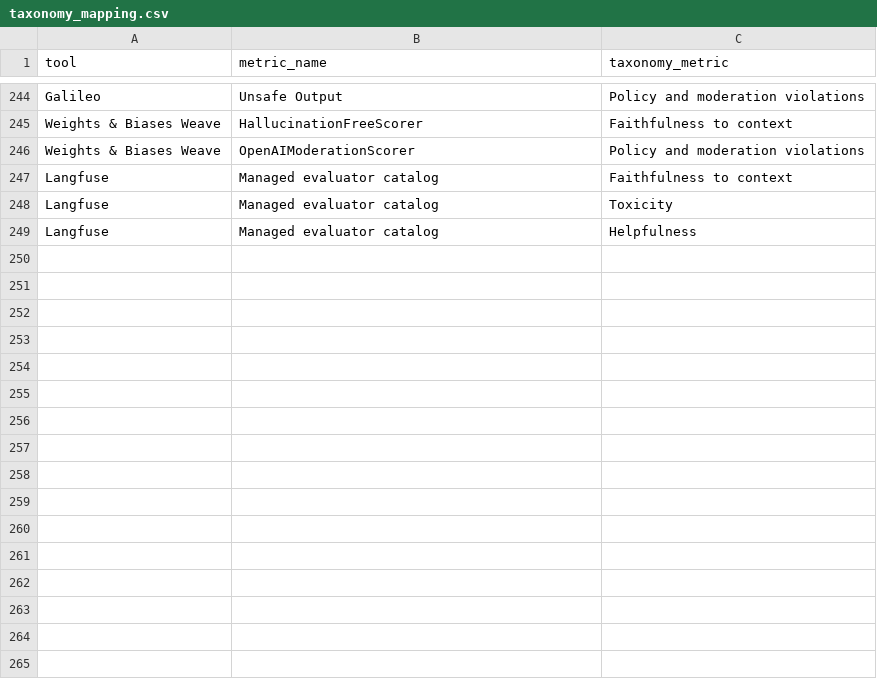
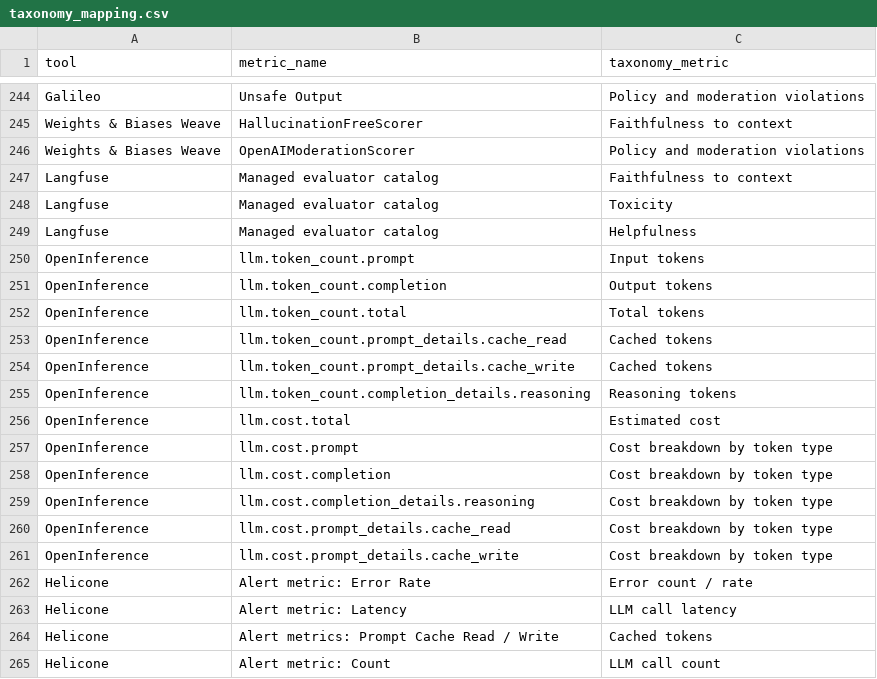
Before and after one commit to abdelrahim-yehya/agent-observability-workshop, a CSV file: data/inputs/taxonomy_mapping.csv, drawn as a sheet; only a part is shown, gaps mark what is left out.

```diff
--- a/data/inputs/taxonomy_mapping.csv
+++ b/data/inputs/taxonomy_mapping.csv
@@ -249 +249,17 @@ Langfuse,Managed evaluator catalog,Toxicity
 Langfuse,Managed evaluator catalog,Helpfulness
+OpenInference,llm.token_count.prompt,Input tokens
+OpenInference,llm.token_count.completion,Output tokens
+OpenInference,llm.token_count.total,Total tokens
+OpenInference,llm.token_count.prompt_details.cache_read,Cached tokens
+OpenInference,llm.token_count.prompt_details.cache_write,Cached tokens
+OpenInference,llm.token_count.completion_details.reasoning,Reasoning tokens
+OpenInference,llm.cost.total,Estimated cost
+OpenInference,llm.cost.prompt,Cost breakdown by token type
+OpenInference,llm.cost.completion,Cost breakdown by token type
+OpenInference,llm.cost.completion_details.reasoning,Cost breakdown by token type
+OpenInference,llm.cost.prompt_details.cache_read,Cost breakdown by token type
+OpenInference,llm.cost.prompt_details.cache_write,Cost breakdown by token type
+Helicone,Alert metric: Error Rate,Error count / rate
+Helicone,Alert metric: Latency,LLM call latency
+Helicone,Alert metrics: Prompt Cache Read / Write,Cached tokens
+Helicone,Alert metric: Count,LLM call count
```
Also changed, not shown: data/outputs/tools_scope_screening.csv, results/built_in_metrics.csv, 4 other files.
